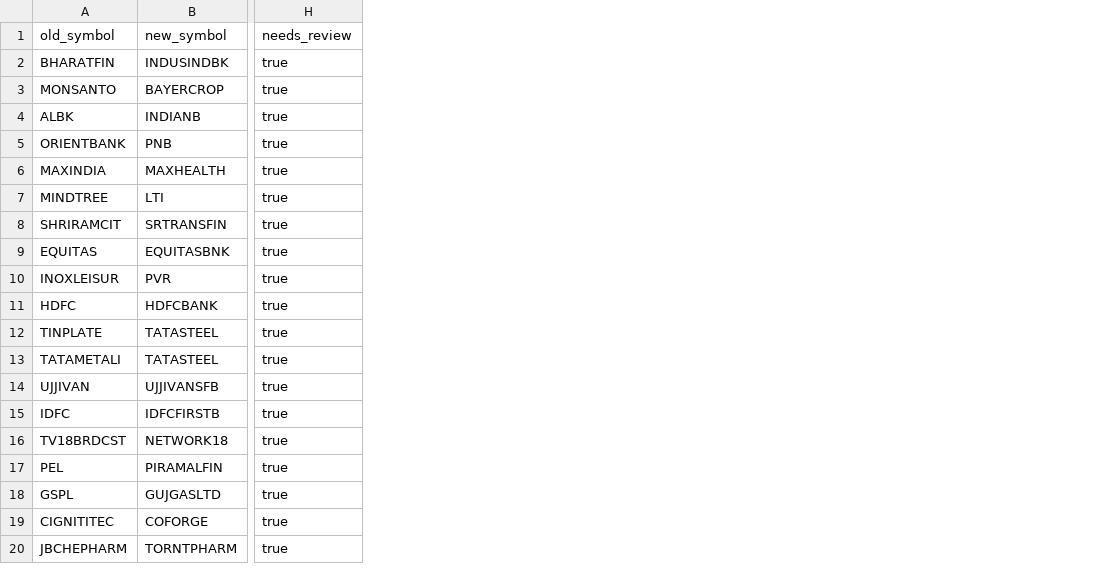
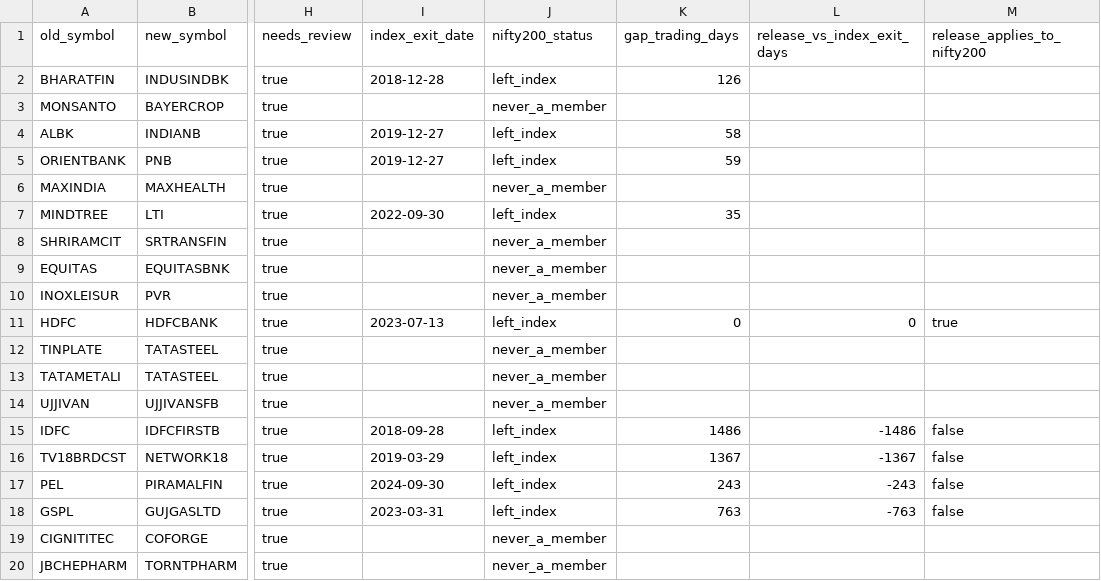
Before and after one commit to utkarsh2787/ai-trading-bot, a CSV file: data/ref/manual/mergers.csv, drawn as a sheet; only a part is shown, gaps mark what is left out; the diff names each change by its address in the sheet, - before the commit and + after, or states it on an @@ line.

```diff
--- a/data/ref/manual/mergers.csv
+++ b/data/ref/manual/mergers.csv
+column I (index_exit_date), rows 2-18: 2018-12-28 |  | 2019-12-27 | 2019-12-27 |  | 2022-09-30 |  |  |  | 2023-07-13 |  |  |  | 2018-09-28 | 2019-03-29 | 2024-09-30 | 2023-03-31
+column J (nifty200_status), rows 2-20: left_index | never_a_member | left_index | left_index | never_a_member | left_index | never_a_member | never_a_member | never_a_member | left_index | never_a_member | never_a_member | never_a_member | left_index | left_index | left_index | left_index | never_a_member | never_a_member
+column K (gap_trading_days), rows 2-18: 126 |  | 58 | 59 |  | 35 |  |  |  | 0 |  |  |  | 1486 | 1367 | 243 | 763
+column L (release_vs_index_exit_days), rows 11-18: 0 |  |  |  | -1486 | -1367 | -243 | -763
+column M (release_applies_to_nifty200), rows 11-18: true |  |  |  | false | false | false | false
```
Also changed, not shown: 7 other files.
